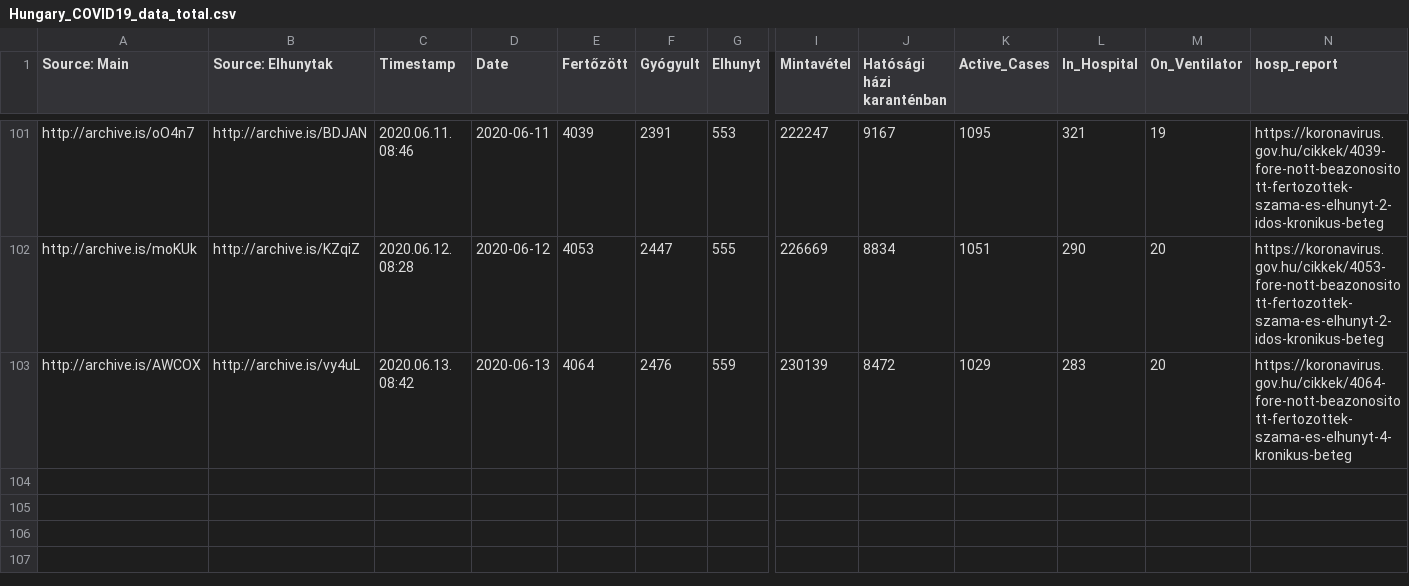
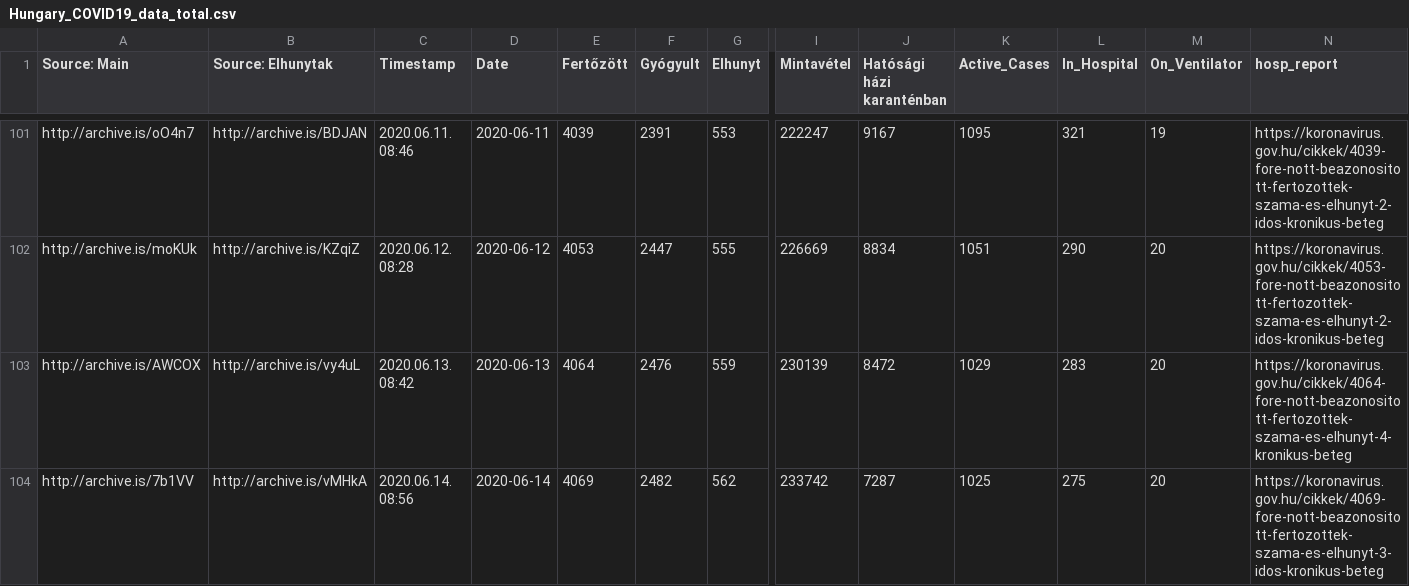
Before and after one commit to nickgon/Hungary-COVID19-Data, a CSV file: Hungary_COVID19_data_total.csv, drawn as a sheet; only a part is shown, gaps mark what is left out; rows hold the shown columns only; the diff names each change by its address in the sheet, - before the commit and + after, or states it on an @@ line.

```diff
--- a/Hungary_COVID19_data_total.csv
+++ b/Hungary_COVID19_data_total.csv
+row 104: http://archive.is/7b1VV | http://archive.is/vMHkA | 2020.06.14. 08:56 | 2020-06-14 | 4069 | 2482 | 562 | 233742 | 7287 | 1025 | 275 | 20 | https://koronavirus.gov.hu/cikkek/4069-fore-nott-beazonositott-fertozottek-szama-es-elhunyt-3-idos-kronikus-beteg
```
Also changed, not shown: Hungary_COVID19_data_by_county.csv, Hungary_COVID19_death_details.csv, 1 other file.
